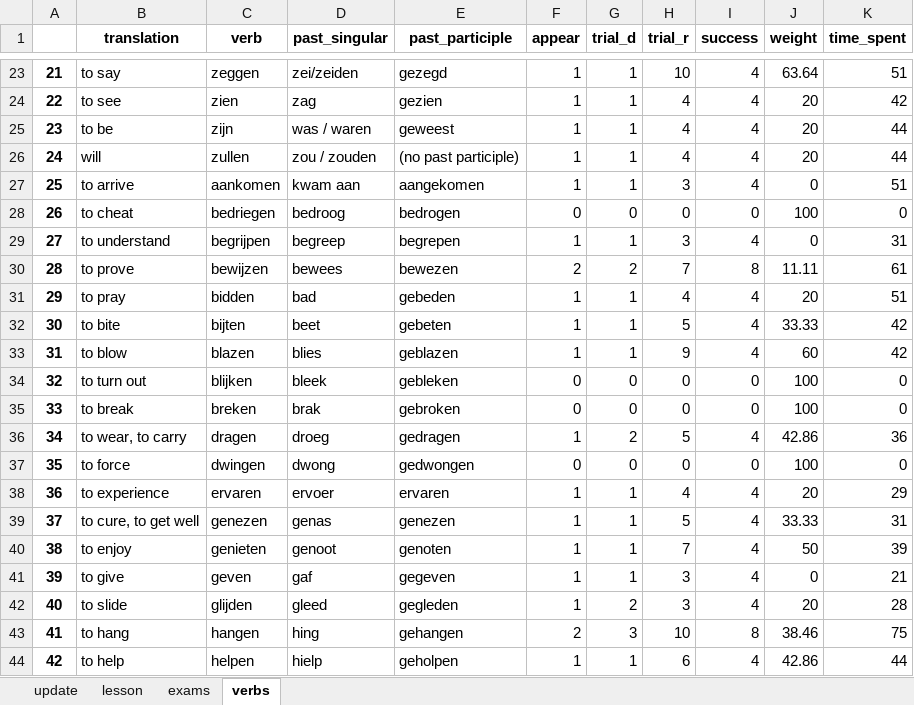
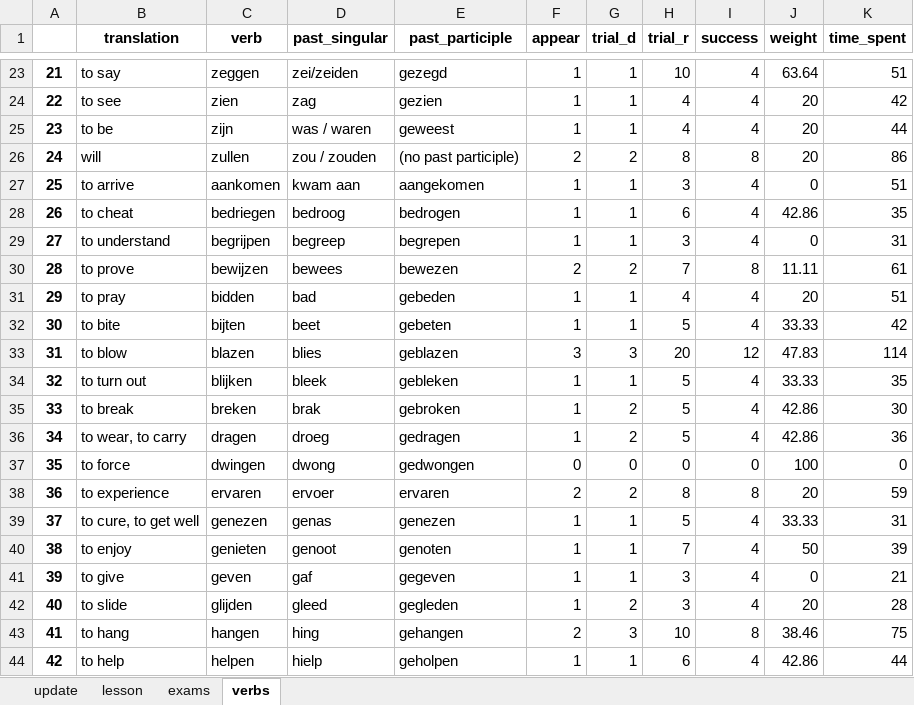
Before and after one commit to alexey198631/hobby_dutch_project, an Excel workbook: data_files/dutch.xlsx, sheet verbs, drawn as a sheet; only a part is shown, gaps mark what is left out; values as stored, in another font and other column widths than the file's, no borders; the diff covers the shown part only; the diff names each change by its address in the sheet, - before the commit and + after, or states it on an @@ line.

```diff
--- a/data_files/dutch.xlsx (sheet verbs)
+++ b/data_files/dutch.xlsx (sheet verbs)
-F26 (appear): 1
+F26 (appear): 2
-G26 (trial_d): 1
+G26 (trial_d): 2
-H26 (trial_r): 4
+H26 (trial_r): 8
-I26 (success): 4
+I26 (success): 8
-K26 (time_spent): 44
+K26 (time_spent): 86
-F28 (appear): 0
+F28 (appear): 1
-G28 (trial_d): 0
+G28 (trial_d): 1
-H28 (trial_r): 0
+H28 (trial_r): 6
-I28 (success): 0
+I28 (success): 4
-J28 (weight): 100
+J28 (weight): 42.86
-K28 (time_spent): 0
+K28 (time_spent): 35
-F33 (appear): 1
+F33 (appear): 3
-G33 (trial_d): 1
+G33 (trial_d): 3
-H33 (trial_r): 9
+H33 (trial_r): 20
-I33 (success): 4
+I33 (success): 12
-J33 (weight): 60
+J33 (weight): 47.83
-K33 (time_spent): 42
+K33 (time_spent): 114
-F34:F35 (appear): 0
+F34:F35 (appear): 1
-G34 (trial_d): 0
+G34 (trial_d): 1
-H34:H35 (trial_r): 0
+H34:H35 (trial_r): 5
-I34:I35 (success): 0
+I34:I35 (success): 4
-J34 (weight): 100
+J34 (weight): 33.33
-K34 (time_spent): 0
+K34 (time_spent): 35
-G35 (trial_d): 0
+G35 (trial_d): 2
-J35 (weight): 100
+J35 (weight): 42.86
-K35 (time_spent): 0
+K35 (time_spent): 30
-F38 (appear): 1
+F38 (appear): 2
-G38 (trial_d): 1
+G38 (trial_d): 2
-H38 (trial_r): 4
+H38 (trial_r): 8
-I38 (success): 4
+I38 (success): 8
-K38 (time_spent): 29
+K38 (time_spent): 59
```
Also changed, not shown: 101 edited cells elsewhere in this sheet, sheet update, sheet lesson, sheet exams, 2 other files.
